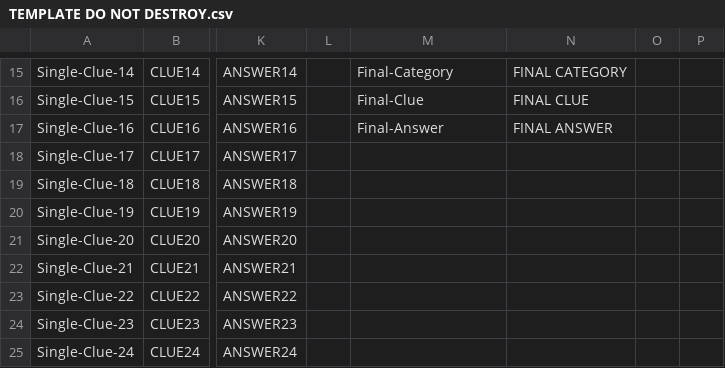
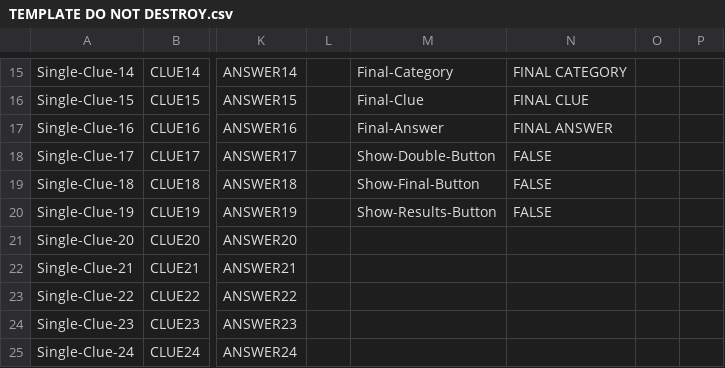
Before and after one commit to TheKing349/jeopardy-workshop, a CSV file: views/custom/csv/template/TEMPLATE DO NOT DESTROY.csv, drawn as a sheet; only a part is shown, gaps mark what is left out; the diff names each change by its address in the sheet, - before the commit and + after, or states it on an @@ line.

```diff
--- a/views/custom/csv/template/TEMPLATE DO NOT DESTROY.csv
+++ b/views/custom/csv/template/TEMPLATE DO NOT DESTROY.csv
-M18: (empty)
+M18: Show-Double-Button
-N18:N20: (empty)
+N18:N20: FALSE
-M19: (empty)
+M19: Show-Final-Button
-M20: (empty)
+M20: Show-Results-Button
```
Also changed, not shown: 6 other files.
